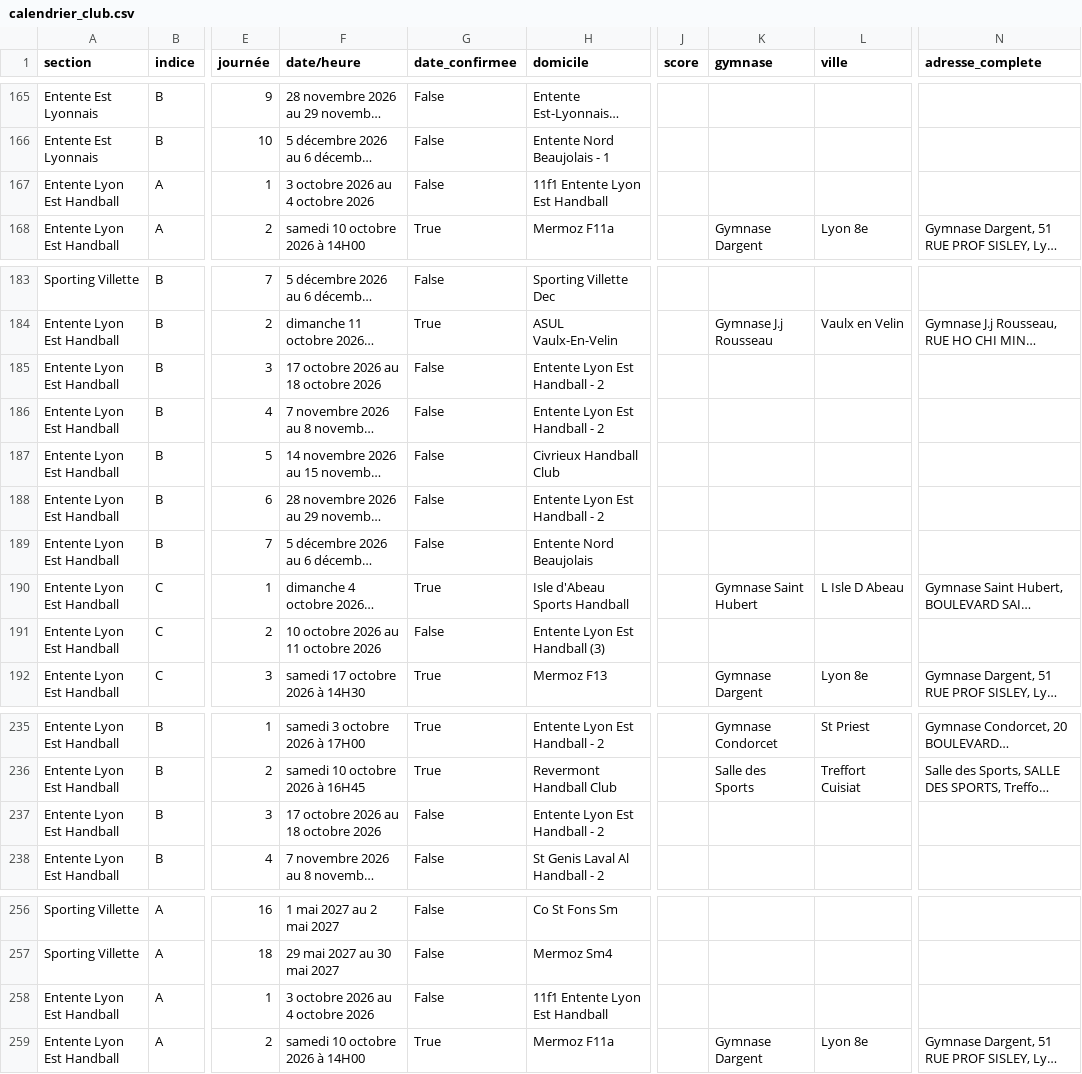
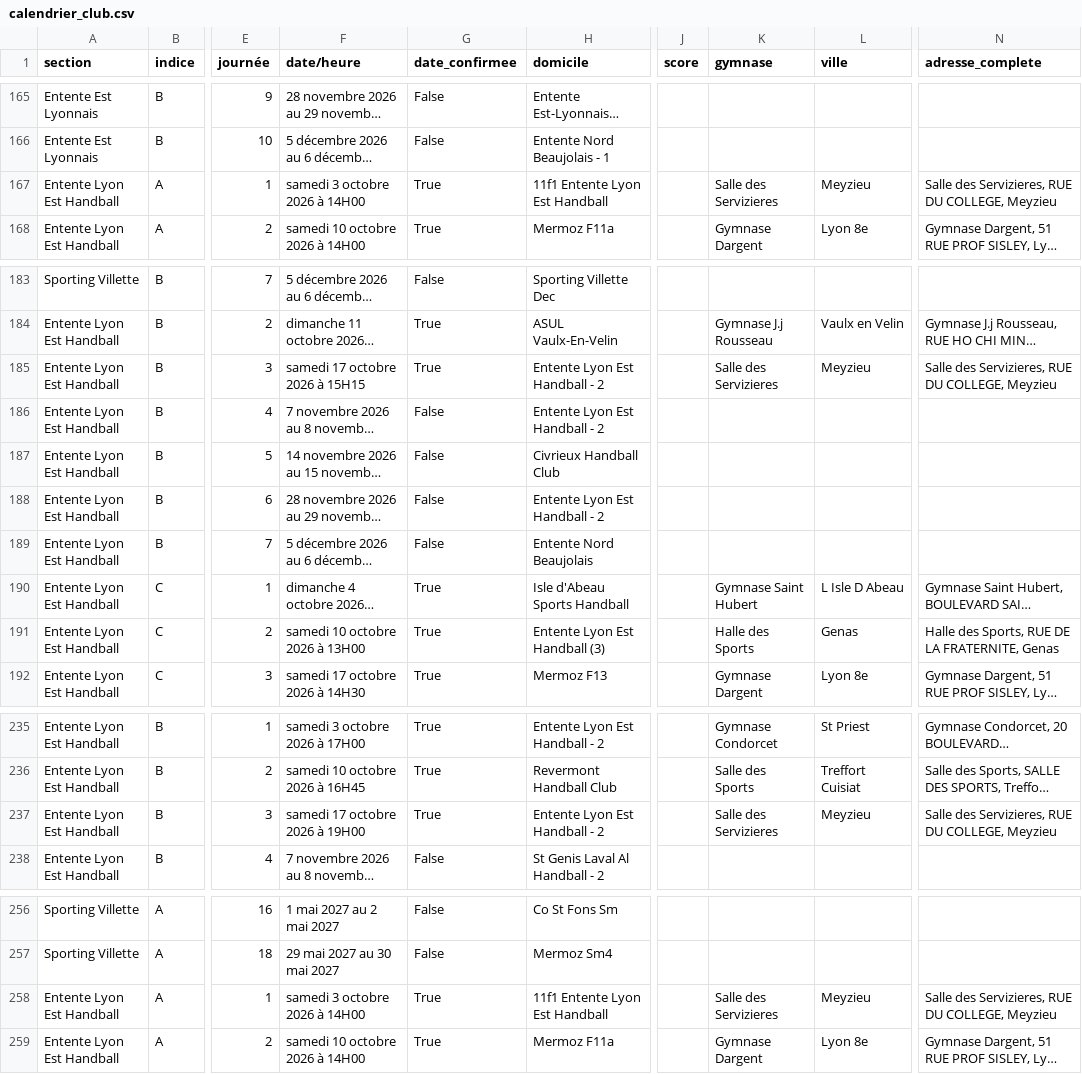
Before and after one commit to sportingvillette/competitions, a CSV file: data/calendrier_club.csv, drawn as a sheet; only a part is shown, gaps mark what is left out; long unchanged cells end in …; the diff covers the shown part only; the diff names each change by its address in the sheet, - before the commit and + after, or states it on an @@ line.

```diff
--- a/data/calendrier_club.csv
+++ b/data/calendrier_club.csv
-F167 (date/heure): 3 octobre 2026 au 4 octobre 2026
+F167 (date/heure): samedi 3 octobre 2026 à 14H00
-G167 (date_confirmee): False
+G167 (date_confirmee): True
-K167 (gymnase): (empty)
+K167 (gymnase): Salle des Servizieres
-L167 (ville): (empty)
+L167 (ville): Meyzieu
-N167 (adresse_complete): (empty)
+N167 (adresse_complete): Salle des Servizieres, RUE DU COLLEGE, Meyzieu
-F185 (date/heure): 17 octobre 2026 au 18 octobre 2026
+F185 (date/heure): samedi 17 octobre 2026 à 15H15
-G185 (date_confirmee): False
+G185 (date_confirmee): True
-K185 (gymnase): (empty)
+K185 (gymnase): Salle des Servizieres
-L185 (ville): (empty)
+L185 (ville): Meyzieu
-N185 (adresse_complete): (empty)
+N185 (adresse_complete): Salle des Servizieres, RUE DU COLLEGE, Meyzieu
-F191 (date/heure): 10 octobre 2026 au 11 octobre 2026
+F191 (date/heure): samedi 10 octobre 2026 à 13H00
-G191 (date_confirmee): False
+G191 (date_confirmee): True
-K191 (gymnase): (empty)
+K191 (gymnase): Halle des Sports
-L191 (ville): (empty)
+L191 (ville): Genas
-N191 (adresse_complete): (empty)
+N191 (adresse_complete): Halle des Sports, RUE DE LA FRATERNITE, Genas
-F237 (date/heure): 17 octobre 2026 au 18 octobre 2026
+F237 (date/heure): samedi 17 octobre 2026 à 19H00
-G237 (date_confirmee): False
+G237 (date_confirmee): True
-K237 (gymnase): (empty)
+K237 (gymnase): Salle des Servizieres
-L237 (ville): (empty)
+L237 (ville): Meyzieu
-N237 (adresse_complete): (empty)
+N237 (adresse_complete): Salle des Servizieres, RUE DU COLLEGE, Meyzieu
-F258 (date/heure): 3 octobre 2026 au 4 octobre 2026
+F258 (date/heure): samedi 3 octobre 2026 à 14H00
-G258 (date_confirmee): False
+G258 (date_confirmee): True
-K258 (gymnase): (empty)
+K258 (gymnase): Salle des Servizieres
-L258 (ville): (empty)
+L258 (ville): Meyzieu
-N258 (adresse_complete): (empty)
+N258 (adresse_complete): Salle des Servizieres, RUE DU COLLEGE, Meyzieu
```
Also changed, not shown: 110 edited cells elsewhere in this file, 2 other files.
